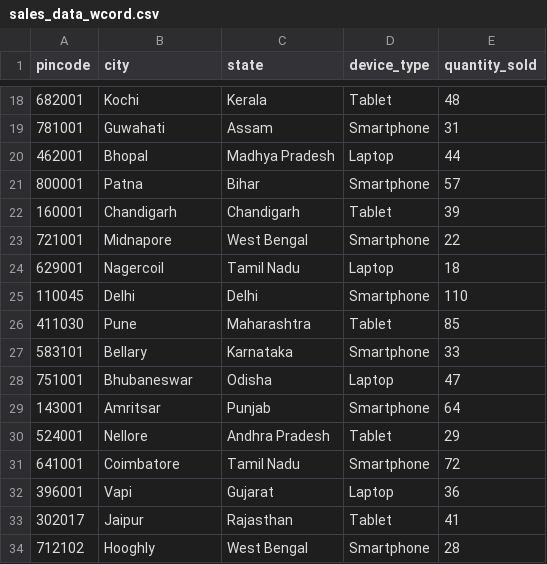
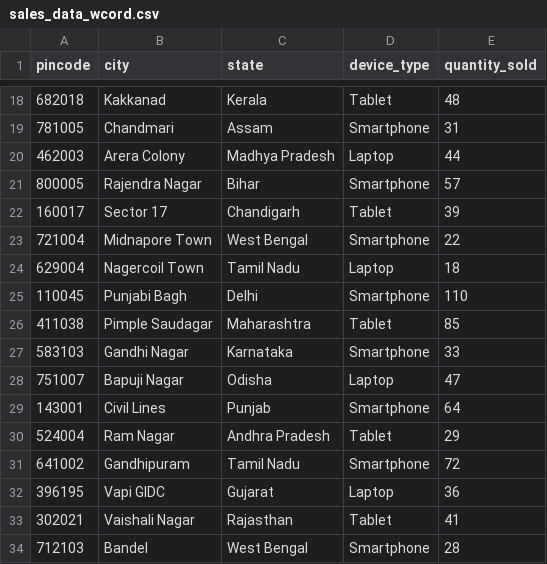
Before and after one commit to stark-praty/dyulabs, a CSV file: pincodSales/sales_data_wcord.csv, drawn as a sheet; only a part is shown, gaps mark what is left out; the diff covers the shown part only.

```diff
--- a/pincodSales/sales_data_wcord.csv
+++ b/pincodSales/sales_data_wcord.csv
@@ -18,17 +18,17 @@ pincode,city,state,device_type,quantity_sold
-682001,Kochi,Kerala,Tablet,48
-781001,Guwahati,Assam,Smartphone,31
-462001,Bhopal,Madhya Pradesh,Laptop,44
-800001,Patna,Bihar,Smartphone,57
-160001,Chandigarh,Chandigarh,Tablet,39
-721001,Midnapore,West Bengal,Smartphone,22
-629001,Nagercoil,Tamil Nadu,Laptop,18
-110045,Delhi,Delhi,Smartphone,110
-411030,Pune,Maharashtra,Tablet,85
-583101,Bellary,Karnataka,Smartphone,33
-751001,Bhubaneswar,Odisha,Laptop,47
-143001,Amritsar,Punjab,Smartphone,64
-524001,Nellore,Andhra Pradesh,Tablet,29
-641001,Coimbatore,Tamil Nadu,Smartphone,72
-396001,Vapi,Gujarat,Laptop,36
-302017,Jaipur,Rajasthan,Tablet,41
-712102,Hooghly,West Bengal,Smartphone,28
+682018,Kakkanad,Kerala,Tablet,48
+781005,Chandmari,Assam,Smartphone,31
+462003,Arera Colony,Madhya Pradesh,Laptop,44
+800005,Rajendra Nagar,Bihar,Smartphone,57
+160017,Sector 17,Chandigarh,Tablet,39
+721004,Midnapore Town,West Bengal,Smartphone,22
+629004,Nagercoil Town,Tamil Nadu,Laptop,18
+110045,Punjabi Bagh,Delhi,Smartphone,110
+411038,Pimple Saudagar,Maharashtra,Tablet,85
+583103,Gandhi Nagar,Karnataka,Smartphone,33
+751007,Bapuji Nagar,Odisha,Laptop,47
+143001,Civil Lines,Punjab,Smartphone,64
+524004,Ram Nagar,Andhra Pradesh,Tablet,29
+641002,Gandhipuram,Tamil Nadu,Smartphone,72
+396195,Vapi GIDC,Gujarat,Laptop,36
+302021,Vaishali Nagar,Rajasthan,Tablet,41
+712103,Bandel,West Bengal,Smartphone,28
```
Also changed, not shown: 33 edited cells elsewhere in this file, 1 other file.
